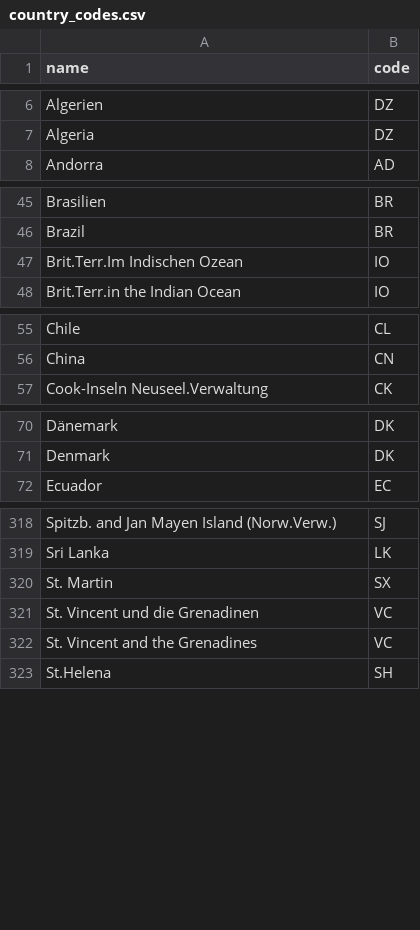
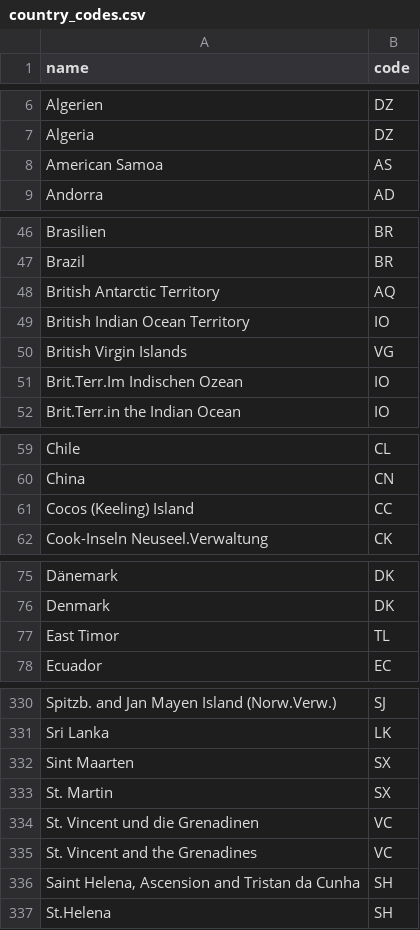
Before and after one commit to subhaan0804/country_codes_converter, a CSV file: country_codes.csv, drawn as a sheet; only a part is shown, gaps mark what is left out; the diff covers the shown part only; the diff names each change by its address in the sheet, - before the commit and + after, or states it on an @@ line.

Commit message:
Added some more countries in the csv file

```diff
--- a/country_codes.csv
+++ b/country_codes.csv
+row 8: American Samoa | AS
+row 48: British Antarctic Territory | AQ
+row 49: British Indian Ocean Territory | IO
+row 50: British Virgin Islands | VG
+row 61: Cocos (Keeling) Island | CC
+row 77: East Timor | TL
+row 332: Sint Maarten | SX
+row 336: Saint Helena, Ascension and Tristan da Cunha | SH
```
Also changed, not shown: 7 added rows and 1 edited cell elsewhere in this file.
